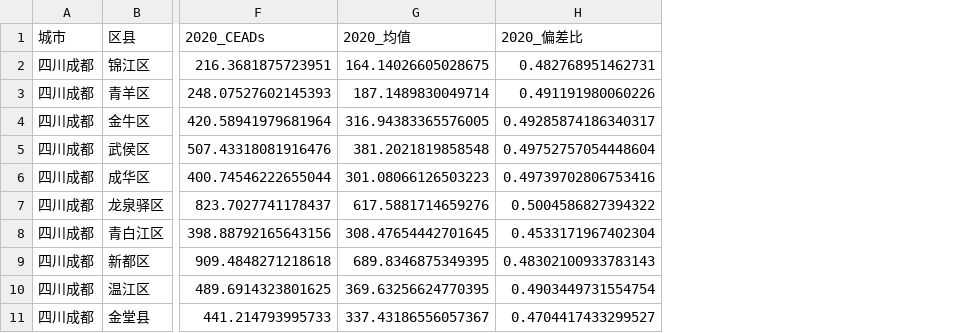
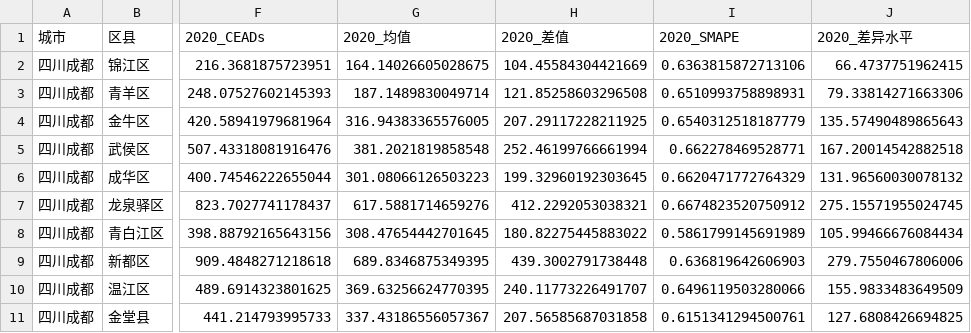
Before and after one commit to XianlaiYin/Metropolitan-Monitoring, a CSV file: result/chengdu.csv, drawn as a sheet; only a part is shown, gaps mark what is left out; removed rows and columns are numbered as before the commit, all else as after; the diff names each change by its address in the sheet, - before the commit and + after, or states it on an @@ line.

```diff
--- a/result/chengdu.csv
+++ b/result/chengdu.csv
-column H (2020_偏差比), rows 2-11: 0.482768951462731 | 0.491191980060226 | 0.49285874186340317 | 0.49752757054448604 | 0.49739702806753416 | 0.5004586827394322 | 0.4533171967402304 | 0.48302100933783143 | 0.4903449731554754 | 0.4704417433299527
+column H (2020_差值), rows 2-11: 104.45584304421669 | 121.85258603296508 | 207.29117228211925 | 252.46199766661994 | 199.32960192303645 | 412.2292053038321 | 180.82275445883022 | 439.3002791738448 | 240.11773226491707 | 207.56585687031858
+column I (2020_SMAPE), rows 2-11: 0.6363815872713106 | 0.6510993758898931 | 0.6540312518187779 | 0.662278469528771 | 0.6620471772764329 | 0.6674823520750912 | 0.5861799145691989 | 0.636819642606903 | 0.6496119503280066 | 0.6151341294500761
+column J (2020_差异水平), rows 2-11: 66.4737751962415 | 79.33814271663306 | 135.57490489865643 | 167.20014542882518 | 131.96560030078132 | 275.15571955024745 | 105.99466676084434 | 279.7550467806006 | 155.9833483649509 | 127.6808426694825
```
Also changed, not shown: analysis/amount_predictions.csv, analysis/proportion_predictions.csv, 3 other files.
